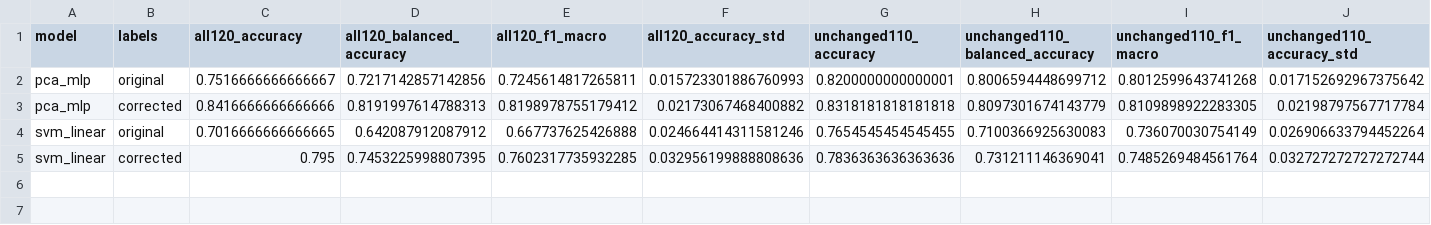
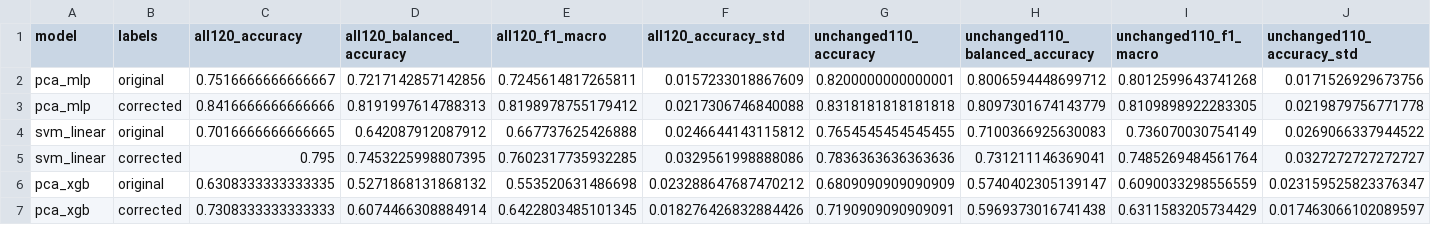
Before and after one commit to Daveboarder/Beijing2026_contest, a CSV file: results/metrics/corrected_labels_g10.csv, drawn as a sheet.

Commit message:
Update metrics and add XGBoost classifier; corrected labels and predictions for new model integration. Enhanced CSV outputs to include XGBoost results alongside existing models.

```diff
--- a/results/metrics/corrected_labels_g10.csv
+++ b/results/metrics/corrected_labels_g10.csv
@@ -1,5 +1,7 @@
 model,labels,all120_accuracy,all120_balanced_accuracy,all120_f1_macro,all120_accuracy_std,unchanged110_accuracy,unchanged110_balanced_accuracy,unchanged110_f1_macro,unchanged110_accuracy_std
-pca_mlp,original,0.7516666666666667,0.7217142857142856,0.7245614817265811,0.015723301886760993,0.8200000000000001,0.8006594448699712,0.8012599643741268,0.017152692967375642
-pca_mlp,corrected,0.8416666666666666,0.8191997614788313,0.8198978755179412,0.02173067468400882,0.8318181818181818,0.8097301674143779,0.8109898922283305,0.02198797567717784
-svm_linear,original,0.7016666666666665,0.642087912087912,0.667737625426888,0.024664414311581246,0.7654545454545455,0.7100366925630083,0.736070030754149,0.026906633794452264
-svm_linear,corrected,0.795,0.7453225998807395,0.7602317735932285,0.032956199888808636,0.7836363636363636,0.731211146369041,0.7485269484561764,0.032727272727272744
+pca_mlp,original,0.7516666666666667,0.7217142857142856,0.7245614817265811,0.0157233018867609,0.8200000000000001,0.8006594448699712,0.8012599643741268,0.0171526929673756
+pca_mlp,corrected,0.8416666666666666,0.8191997614788313,0.8198978755179412,0.0217306746840088,0.8318181818181818,0.8097301674143779,0.8109898922283305,0.0219879756771778
+svm_linear,original,0.7016666666666665,0.642087912087912,0.667737625426888,0.0246644143115812,0.7654545454545455,0.7100366925630083,0.736070030754149,0.0269066337944522
+svm_linear,corrected,0.795,0.7453225998807395,0.7602317735932285,0.0329561998888086,0.7836363636363636,0.731211146369041,0.7485269484561764,0.0327272727272727
+pca_xgb,original,0.6308333333333335,0.5271868131868132,0.553520631486698,0.023288647687470212,0.6809090909090909,0.5740402305139147,0.6090033298556559,0.023159525823376347
+pca_xgb,corrected,0.7308333333333333,0.6074466308884914,0.6422803485101345,0.018276426832884426,0.7190909090909091,0.5969373016741438,0.6311583205734429,0.017463066102089597
```
Also changed, not shown: results/metrics/test_predictions_corrected_labels_g10.csv, 5 other files.
